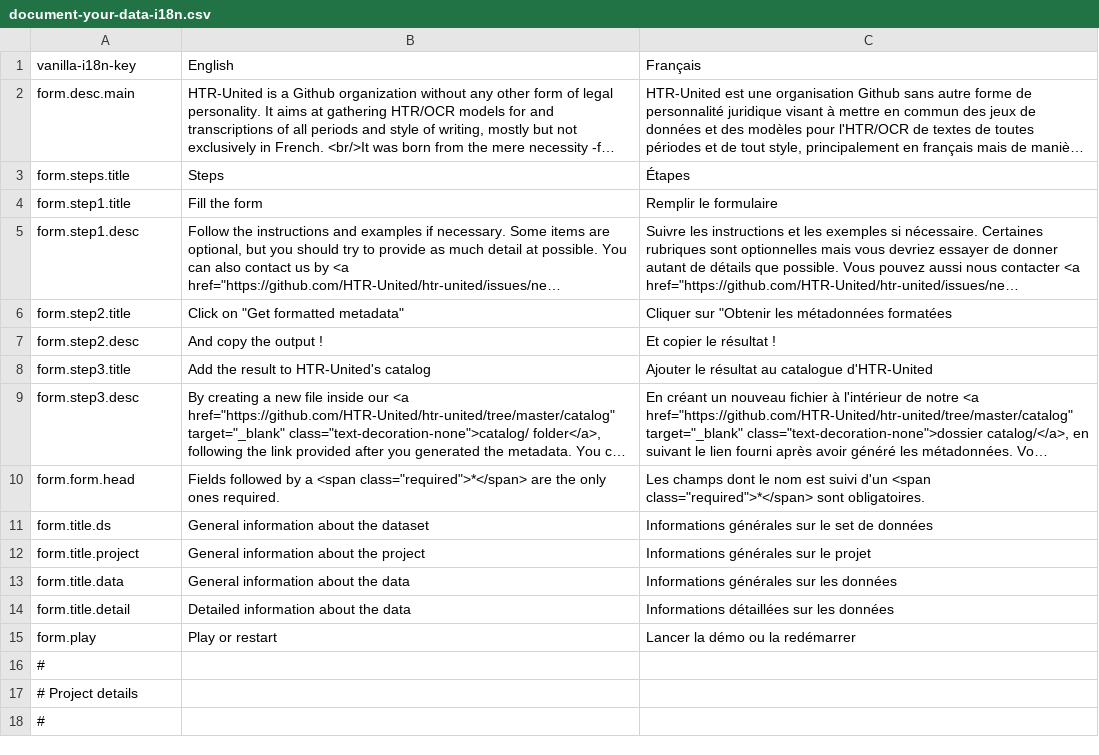
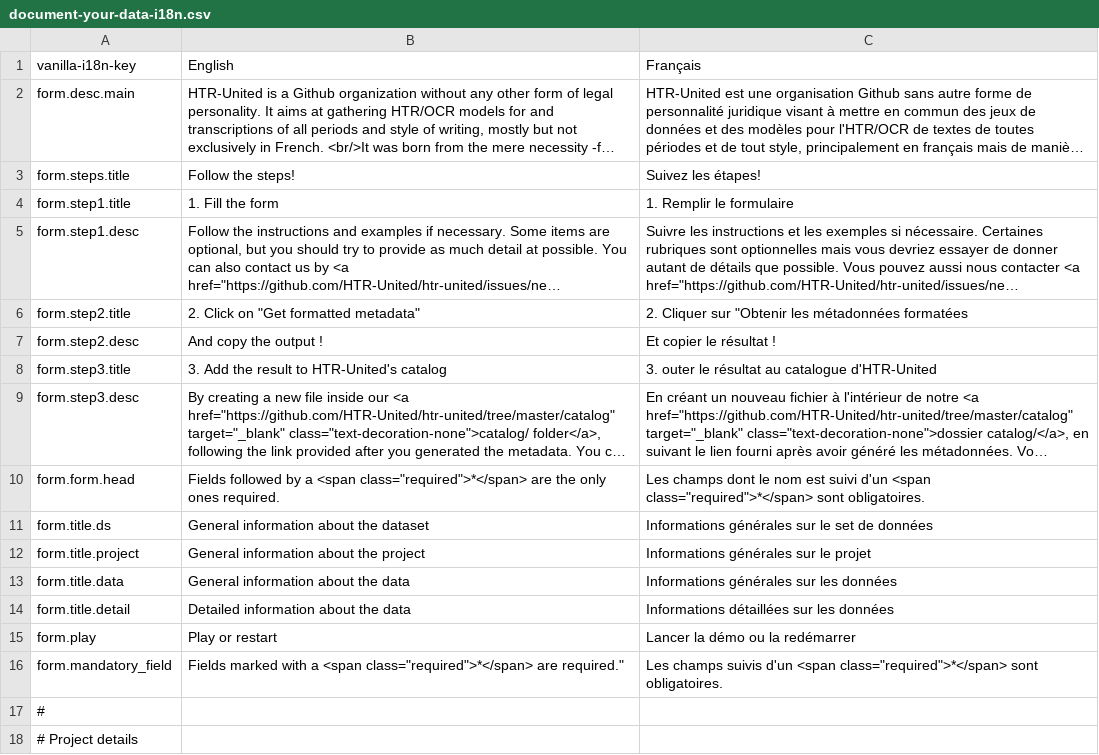
Before and after one commit to HTR-United/htr-united.github.io, a CSV file: assets/vanilla-i18n/document-your-data-i18n.csv, drawn as a sheet; only a part is shown; the shorter side is filled out with more unchanged rows; long unchanged cells end in …; removed rows and columns are numbered as before the commit, all else as after; the diff names each change by its address in the sheet, - before the commit and + after, or states it on an @@ line.

Commit message:
Simplifying the information on the website and fixing a bit the html (#125)
* fixed missing translation and remover redundant title

* leaner home page

* [Automatic] Update language files

* [Automatic] Update the HTML

* fixed wrong key-translation association

* fixed extravagant padding

* [Automatic] Update language files

* updating the navbar
removed link to home since it was redundant (clicking on HTR-United in the navbar gets to the same point)

* fixed date in footer

* rearranged home page to simplify it
removed the images and the 2-columns organization

* [Automatic] Update language files

* quickly fixed spacing and font-size

* [Automatic] Update language files

* moved info about how htr-united doesn't list models
moved the info to the homepage and removed models.html

* [Automatic] Update language files

* removed unnecessary entries for models in i18n file

* [Automatic] Update language files

* little fix on the form page

* [Automatic] Update language files

* fixed wording in english

* [Automatic] Update language files

---------

Co-authored-by: github-actions[bot] <41898282+github-actions[bot]@users.noreply.github.com>

```diff
--- a/assets/vanilla-i18n/document-your-data-i18n.csv
+++ b/assets/vanilla-i18n/document-your-data-i18n.csv
-row 3: form.steps.title | Steps | Étapes
+row 3: form.steps.title | Follow the steps! | Suivez les étapes!
-B4: Fill the form
+B4: 1. Fill the form
-C4: Remplir le formulaire
+C4: 1. Remplir le formulaire
-B6: Click on "Get formatted metadata"
+B6: 2. Click on "Get formatted metadata"
-C6: Cliquer sur…
+C6: 2. Cliquer sur…
-B8: Add the result to HTR-United's catalog
+B8: 3. Add the result to HTR-United's catalog
-C8: Ajouter le résultat…
+C8: 3. outer le résultat…
+row 16: form.mandatory_field | Fields marked with a <span class="required">*</span> are required." | Les champs suivis d'un <span class="required">*</span> sont obligatoires.
```
Also changed, not shown: 15 other files.
